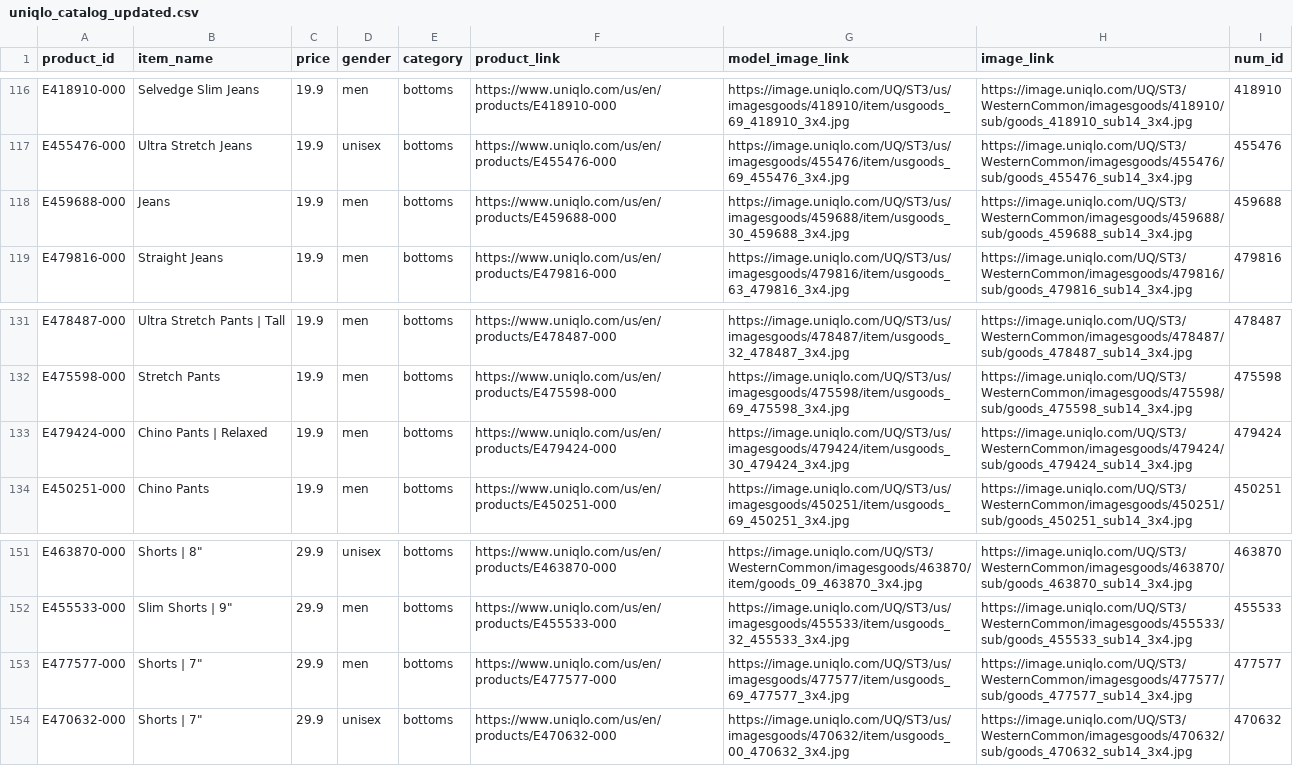
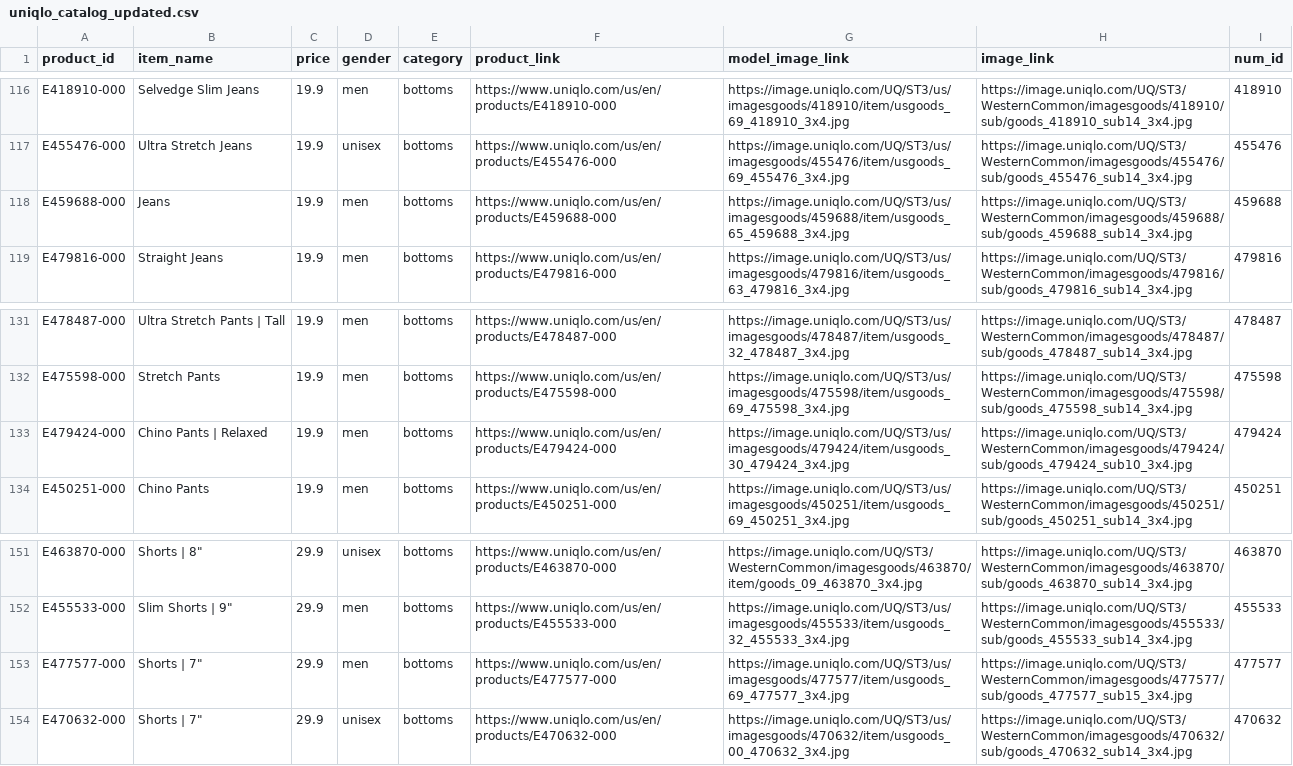
Before and after one commit to galvandaniel/acn-hackathon, a CSV file: Data/uniqlo_catalog_updated.csv, drawn as a sheet; only a part is shown, gaps mark what is left out.

Commit message:
Add files via upload

```diff
--- a/Data/uniqlo_catalog_updated.csv
+++ b/Data/uniqlo_catalog_updated.csv
@@ -117,3 +117,3 @@ E418910-000,Selvedge Slim Jeans,19.9,men,bottoms,https://www.uniqlo.com/us/en/pr
 E455476-000,Ultra Stretch Jeans,19.9,unisex,bottoms,https://www.uniqlo.com/us/en/products/E455476-000,https://image.uniqlo.com/UQ/ST3/us/imagesgoods/455476/item/usgoods_69_455476_3x4.jpg,https://image.uniqlo.com/UQ/ST3/WesternCommon/imagesgoods/455476/sub/goods_455476_sub14_3x4.jpg,455476,
-E459688-000,Jeans,19.9,men,bottoms,https://www.uniqlo.com/us/en/products/E459688-000,https://image.uniqlo.com/UQ/ST3/us/imagesgoods/459688/item/usgoods_30_459688_3x4.jpg,https://image.uniqlo.com/UQ/ST3/WesternCommon/imagesgoods/459688/sub/goods_459688_sub14_3x4.jpg,459688,
+E459688-000,Jeans,19.9,men,bottoms,https://www.uniqlo.com/us/en/products/E459688-000,https://image.uniqlo.com/UQ/ST3/us/imagesgoods/459688/item/usgoods_65_459688_3x4.jpg,https://image.uniqlo.com/UQ/ST3/WesternCommon/imagesgoods/459688/sub/goods_459688_sub14_3x4.jpg,459688,
 E479816-000,Straight Jeans,19.9,men,bottoms,https://www.uniqlo.com/us/en/products/E479816-000,https://image.uniqlo.com/UQ/ST3/us/imagesgoods/479816/item/usgoods_63_479816_3x4.jpg,https://image.uniqlo.com/UQ/ST3/WesternCommon/imagesgoods/479816/sub/goods_479816_sub14_3x4.jpg,479816,
@@ -132,3 +132,3 @@ E478487-000,Ultra Stretch Pants | Tall,19.9,men,bottoms,https://www.uniqlo.com/u
 E475598-000,Stretch Pants,19.9,men,bottoms,https://www.uniqlo.com/us/en/products/E475598-000,https://image.uniqlo.com/UQ/ST3/us/imagesgoods/475598/item/usgoods_69_475598_3x4.jpg,https://image.uniqlo.com/UQ/ST3/WesternCommon/imagesgoods/475598/sub/goods_475598_sub14_3x4.jpg,475598,
-E479424-000,Chino Pants | Relaxed,19.9,men,bottoms,https://www.uniqlo.com/us/en/products/E479424-000,https://image.uniqlo.com/UQ/ST3/us/imagesgoods/479424/item/usgoods_30_479424_3x4.jpg,https://image.uniqlo.com/UQ/ST3/WesternCommon/imagesgoods/479424/sub/goods_479424_sub14_3x4.jpg,479424,
+E479424-000,Chino Pants | Relaxed,19.9,men,bottoms,https://www.uniqlo.com/us/en/products/E479424-000,https://image.uniqlo.com/UQ/ST3/us/imagesgoods/479424/item/usgoods_30_479424_3x4.jpg,https://image.uniqlo.com/UQ/ST3/WesternCommon/imagesgoods/479424/sub/goods_479424_sub10_3x4.jpg,479424,
 E450251-000,Chino Pants,19.9,men,bottoms,https://www.uniqlo.com/us/en/products/E450251-000,https://image.uniqlo.com/UQ/ST3/us/imagesgoods/450251/item/usgoods_69_450251_3x4.jpg,https://image.uniqlo.com/UQ/ST3/WesternCommon/imagesgoods/450251/sub/goods_450251_sub14_3x4.jpg,450251,
@@ -152,3 +152,3 @@ E463870-000,"Shorts | 8""",29.9,unisex,bottoms,https://www.uniqlo.com/us/en/prod
 E455533-000,"Slim Shorts | 9""",29.9,men,bottoms,https://www.uniqlo.com/us/en/products/E455533-000,https://image.uniqlo.com/UQ/ST3/us/imagesgoods/455533/item/usgoods_32_455533_3x4.jpg,https://image.uniqlo.com/UQ/ST3/WesternCommon/imagesgoods/455533/sub/goods_455533_sub14_3x4.jpg,455533,
-E477577-000,"Shorts | 7""",29.9,men,bottoms,https://www.uniqlo.com/us/en/products/E477577-000,https://image.uniqlo.com/UQ/ST3/us/imagesgoods/477577/item/usgoods_69_477577_3x4.jpg,https://image.uniqlo.com/UQ/ST3/WesternCommon/imagesgoods/477577/sub/goods_477577_sub14_3x4.jpg,477577,
+E477577-000,"Shorts | 7""",29.9,men,bottoms,https://www.uniqlo.com/us/en/products/E477577-000,https://image.uniqlo.com/UQ/ST3/us/imagesgoods/477577/item/usgoods_69_477577_3x4.jpg,https://image.uniqlo.com/UQ/ST3/WesternCommon/imagesgoods/477577/sub/goods_477577_sub15_3x4.jpg,477577,
 E470632-000,"Shorts | 7""",29.9,unisex,bottoms,https://www.uniqlo.com/us/en/products/E470632-000,https://image.uniqlo.com/UQ/ST3/us/imagesgoods/470632/item/usgoods_00_470632_3x4.jpg,https://image.uniqlo.com/UQ/ST3/WesternCommon/imagesgoods/470632/sub/goods_470632_sub14_3x4.jpg,470632,
```
